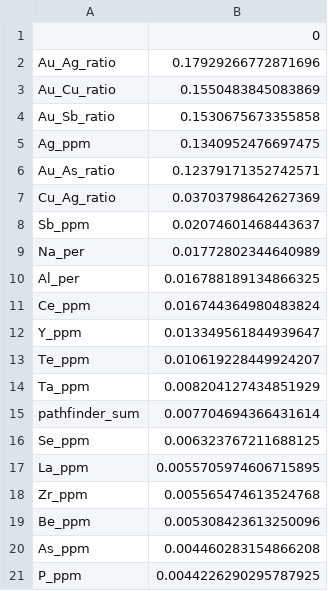
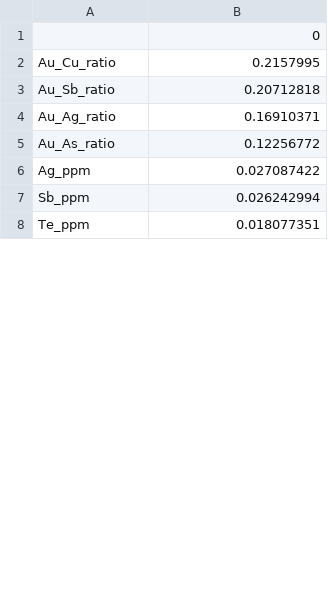
Before and after one commit to Fernando-Huaman/proyecto-zona-interes-Au, a CSV file: notebooks/outputs_sprint2/feature_importance.csv, drawn as a sheet; only a part is shown; the diff covers the shown part only.

Commit message:
sprint2

```diff
--- a/notebooks/outputs_sprint2/feature_importance.csv
+++ b/notebooks/outputs_sprint2/feature_importance.csv
@@ -1,21 +1,8 @@
 ,0
-Au_Ag_ratio,0.17929266772871696
-Au_Cu_ratio,0.1550483845083869
-Au_Sb_ratio,0.1530675673355858
-Ag_ppm,0.1340952476697475
-Au_As_ratio,0.12379171352742571
-Cu_Ag_ratio,0.03703798642627369
-Sb_ppm,0.02074601468443637
-Na_per,0.01772802344640989
-Al_per,0.016788189134866325
-Ce_ppm,0.016744364980483824
-Y_ppm,0.013349561844939647
-Te_ppm,0.010619228449924207
-Ta_ppm,0.008204127434851929
-pathfinder_sum,0.007704694366431614
-Se_ppm,0.006323767211688125
-La_ppm,0.0055705974606715895
-Zr_ppm,0.005565474613524768
-Be_ppm,0.005308423613250096
-As_ppm,0.004460283154866208
-P_ppm,0.0044226290295787925
+Au_Cu_ratio,0.2157995
+Au_Sb_ratio,0.20712818
+Au_Ag_ratio,0.16910371
+Au_As_ratio,0.12256772
+Ag_ppm,0.027087422
+Sb_ppm,0.026242994
+Te_ppm,0.018077351
```
Also changed, not shown: 40 added rows, 27 removed rows and 10 edited cells elsewhere in this file, notebooks/outputs_sprint2/metrics_cross_validation.csv, notebooks/outputs_sprint2/metrics_experimentos.csv, 22 other files.
